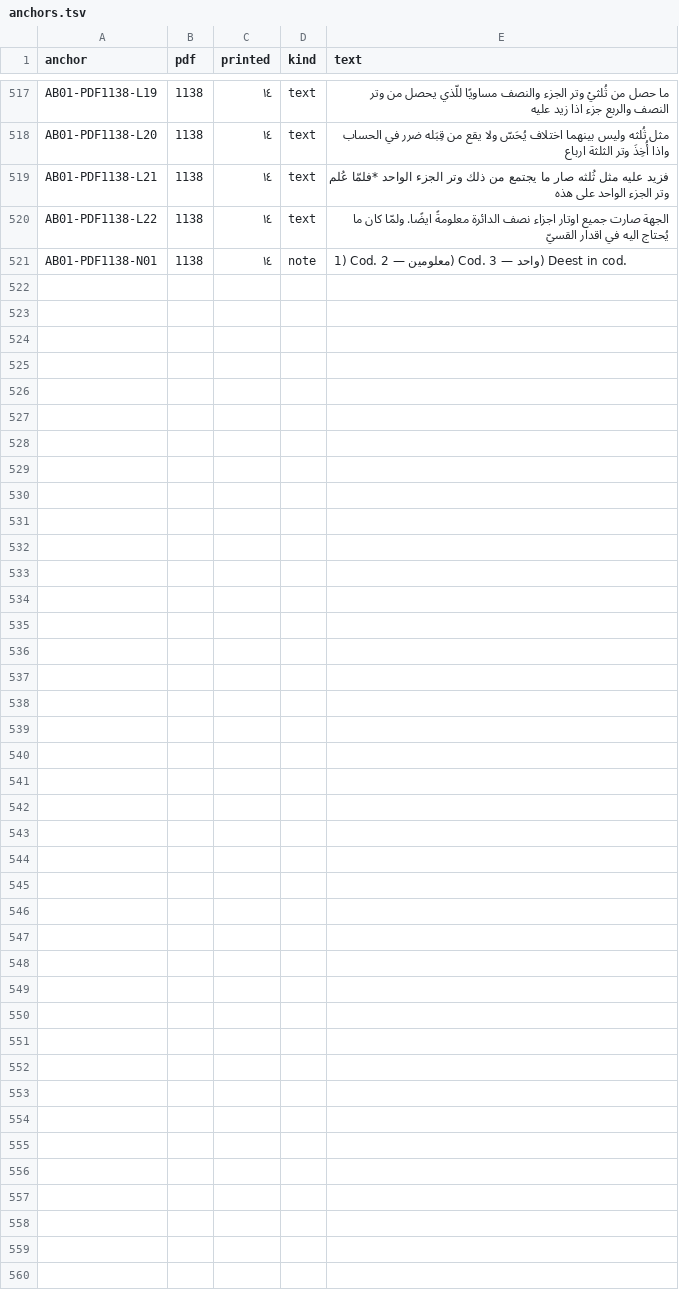
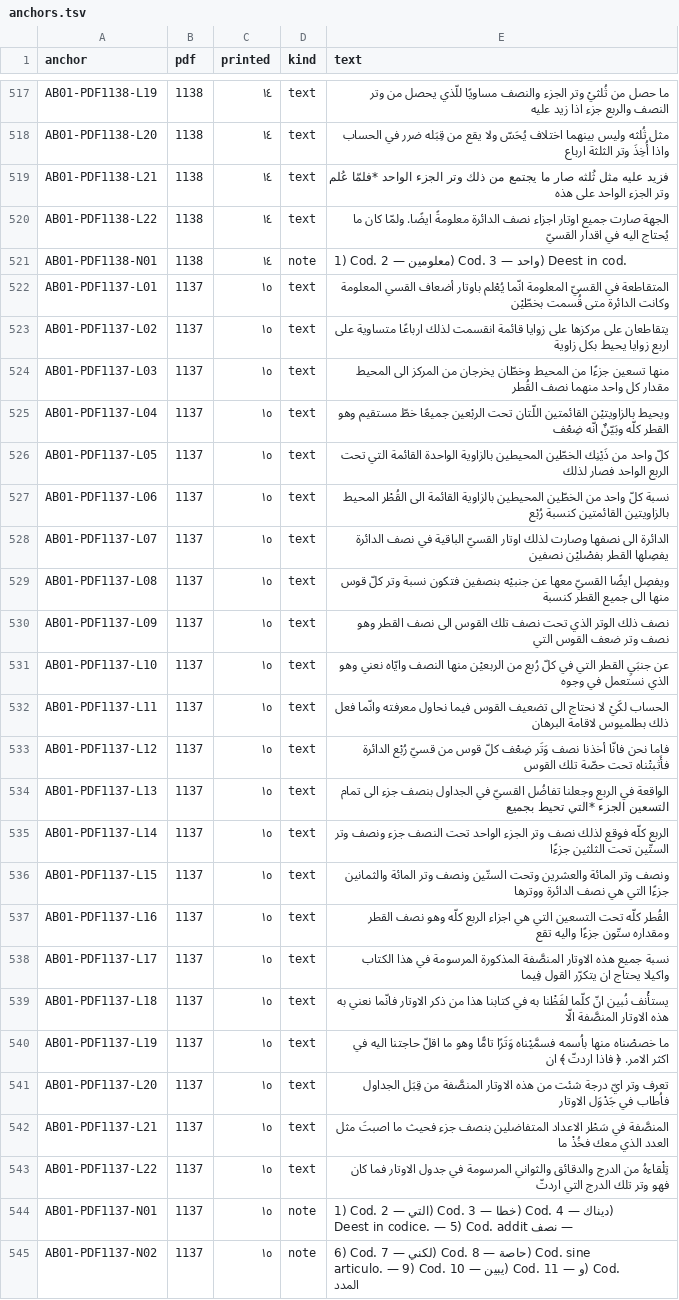
Before and after one commit to KokunoYumeto/al-battani, a TSV file: S10/textus/anchors.tsv, drawn as a sheet; only a part is shown, gaps mark what is left out; the diff names each change by its address in the sheet, - before the commit and + after, or states it on an @@ line.

```diff
--- a/S10/textus/anchors.tsv
+++ b/S10/textus/anchors.tsv
+row 522: AB01-PDF1137-L01 | 1137 | ١٥ | text | المتقاطعة في القسيّ المعلومة انّما يُعْلم باوتار أضعاف القسي المعلومة وكانت الدائرة متى قُسمت بخطّيْن
+row 523: AB01-PDF1137-L02 | 1137 | ١٥ | text | يتقاطعان على مركزها على زوايا قائمة انقسمت لذلك ارباعًا متساوية على اربع زوايا يحيط بكل زاوية
+row 524: AB01-PDF1137-L03 | 1137 | ١٥ | text | منها تسعين جزءًا من المحيط وخطّان يخرجان من المركز الى المحيط مقدار كل واحد منهما نصف القُطر
+row 525: AB01-PDF1137-L04 | 1137 | ١٥ | text | ويحيط بالزاويتيْن القائمتين اللّتان تحت الربْعين جميعًا خطّ مستقيم وهو القطر كلّه وبَيّنٌ انّه ضِعْف
+row 526: AB01-PDF1137-L05 | 1137 | ١٥ | text | كلّ واحد من ذَيْنِك الخطّين المحيطين بالزاوية الواحدة القائمة التي تحت الربع الواحد فصار لذلك
+row 527: AB01-PDF1137-L06 | 1137 | ١٥ | text | نسبة كلّ واحد من الخطّين المحيطين بالزاوية القائمة الى القُطْر المحيط بالزاويتين القائمتين كنسبة رُبْع
+row 528: AB01-PDF1137-L07 | 1137 | ١٥ | text | الدائرة الى نصفها وصارت لذلك اوتار القسيّ الباقية في نصف الدائرة يفصِلها القطر بفصْليْن نصفين
+row 529: AB01-PDF1137-L08 | 1137 | ١٥ | text | ويفصِل ايضًا القسيّ معها عن جنبيْه بنصفين فتكون نسبة وتر كلّ قوس منها الى جميع القطر كنسبة
+row 530: AB01-PDF1137-L09 | 1137 | ١٥ | text | نصف ذلك الوتر الذي تحت نصف تلك القوس الى نصف القطر وهو نصف وتر ضعف القوس التي
+row 531: AB01-PDF1137-L10 | 1137 | ١٥ | text | عن جنبَيِ القطر التي في كلّ رُبع من الربعيْن منها النصف وايّاه نعني وهو الذي نستعمل في وجوه
+row 532: AB01-PDF1137-L11 | 1137 | ١٥ | text | الحساب لكَيْ لا نحتاج الى تضعيف القوس فيما نحاول معرفته وانّما فعل ذلك بطلميوس لاقامة البرهان
+row 533: AB01-PDF1137-L12 | 1137 | ١٥ | text | فاما نحن فانّا أخذنا نصف وَتَر ضِعْف كلّ قوس من قسيّ رُبْع الدائرة فأَثبتْناه تحت حصّة تلك القوس
+row 534: AB01-PDF1137-L13 | 1137 | ١٥ | text | الواقعة في الربع وجعلنا تفاضُل القسيّ في الجداول بنصف جزء الى تمام التسعين الجزء *التي تحيط بجميع
+row 535: AB01-PDF1137-L14 | 1137 | ١٥ | text | الربع كلّه فوقع لذلك نصف وتر الجزء الواحد تحت النصف جزء ونصف وتر الستّين تحت الثلثين جزءًا
+row 536: AB01-PDF1137-L15 | 1137 | ١٥ | text | ونصف وتر المائة والعشرين وتحت الستّين ونصف وتر المائة والثمانين جزءًا التي هي نصف الدائرة ووترها
+row 537: AB01-PDF1137-L16 | 1137 | ١٥ | text | القُطر كلّه تحت التسعين التي هي اجزاء الربع كلّه وهو نصف القطر ومقداره ستّون جزءًا واليه تقع
+row 538: AB01-PDF1137-L17 | 1137 | ١٥ | text | نسبة جميع هذه الاوتار المنصَّفة المذكورة المرسومة في هذا الكتاب واكيلا يحتاج ان يتكرّر القول فِيما
+row 539: AB01-PDF1137-L18 | 1137 | ١٥ | text | يستأْنف نُبين انّ كلّما لفَظْنا به في كتابنا هذا من ذكر الاوتار فانّما نعني به هذه الاوتار المنصَّفة الّا
+row 540: AB01-PDF1137-L19 | 1137 | ١٥ | text | ما خصصْناه منها باُسمه فسمَّيْناه وَتَرًا تامًّا وهو ما اقلّ حاجتنا اليه في اكثر الامر. ﴿ فاذا اردتّ ﴾ ان
+row 541: AB01-PDF1137-L20 | 1137 | ١٥ | text | تعرف وتر ايّ درجة شئت من هذه الاوتار المنصَّفة من قِبَل الجداول فاُطاب في جَدْوَل الاوتار
+row 542: AB01-PDF1137-L21 | 1137 | ١٥ | text | المنصَّفة في سَطْر الاعداد المتفاضلين بنصف جزء فحيث ما اصبتَ مثل العدد الذي معك فخُذْ ما
+row 543: AB01-PDF1137-L22 | 1137 | ١٥ | text | تِلْقاءهُ من الدرج والدقائق والثواني المرسومة في جدول الاوتار فما كان فهو وتر تلك الدرج التي اردتّ
+row 544: AB01-PDF1137-N01 | 1137 | ١٥ | note | 1) Cod. التي — 2) Cod. خطا — 3) Cod. ديناك — 4) Deest in codice. — 5) Cod. addit نصف —
+row 545: AB01-PDF1137-N02 | 1137 | ١٥ | note | 6) Cod. لكني — 7) Cod. حاصة — 8) Cod. sine articulo. — 9) Cod. يبين — 10) Cod. و — 11) Cod. المدد
```
Also changed, not shown: 6 other files.
